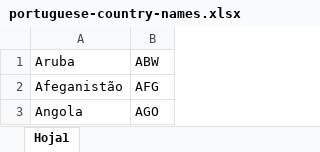
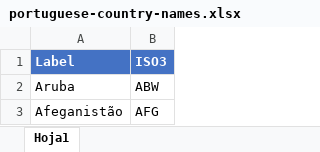
Before and after one commit to landportal/data, an Excel workbook: regions/portuguese-country-names.xlsx, sheet Hoja1, drawn as a sheet; only a part is shown; the shorter side is filled out with more unchanged rows; values as stored, in another font and other column widths than the file's, no borders; the diff names each change by its address in the sheet, - before the commit and + after, or states it on an @@ line.

Commit message:
updated portuguese translations

```diff
--- a/regions/portuguese-country-names.xlsx (sheet Hoja1)
+++ b/regions/portuguese-country-names.xlsx (sheet Hoja1)
+row 1: Label | ISO3
```
